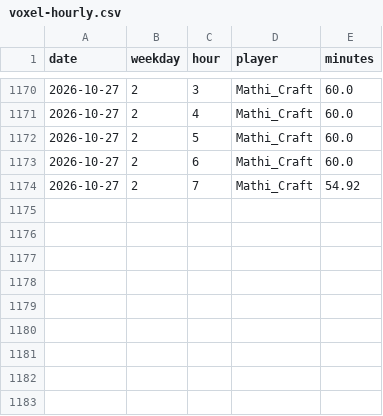
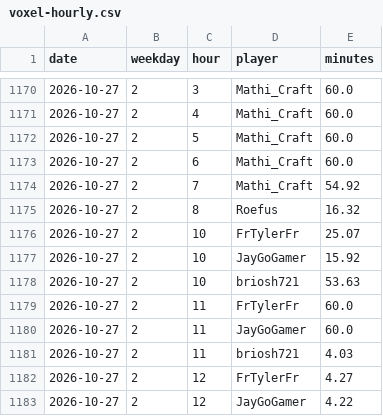
Before and after one commit to mathijsboogaert/Voxel, a CSV file: docs/data/voxel-hourly.csv, drawn as a sheet; only a part is shown, gaps mark what is left out; the diff names each change by its address in the sheet, - before the commit and + after, or states it on an @@ line.

```diff
--- a/docs/data/voxel-hourly.csv
+++ b/docs/data/voxel-hourly.csv
+row 1175: 2026-10-27 | 2 | 8 | Roefus | 16.32
+row 1176: 2026-10-27 | 2 | 10 | FrTylerFr | 25.07
+row 1177: 2026-10-27 | 2 | 10 | JayGoGamer | 15.92
+row 1178: 2026-10-27 | 2 | 10 | briosh721 | 53.63
+row 1179: 2026-10-27 | 2 | 11 | FrTylerFr | 60.0
+row 1180: 2026-10-27 | 2 | 11 | JayGoGamer | 60.0
+row 1181: 2026-10-27 | 2 | 11 | briosh721 | 4.03
+row 1182: 2026-10-27 | 2 | 12 | FrTylerFr | 4.27
+row 1183: 2026-10-27 | 2 | 12 | JayGoGamer | 4.22
```
Also changed, not shown: docs/data/afk-history.csv, docs/data/voxel-events.csv, 4 other files.
